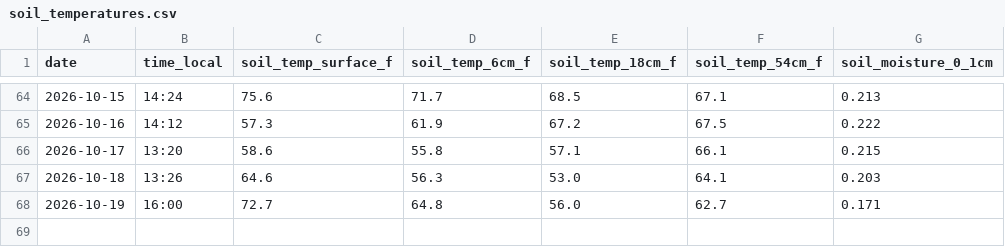
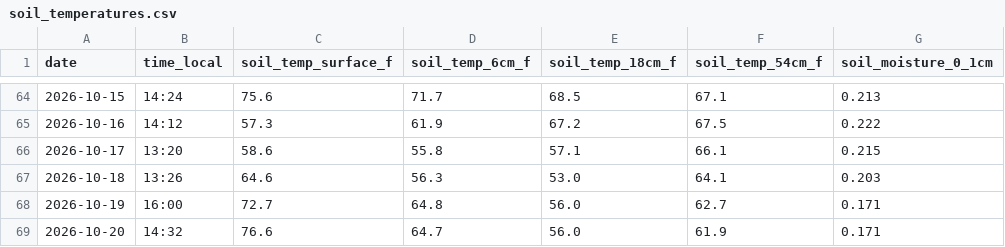
Before and after one commit to kickedup/soil-temp-tracker, a CSV file: data/soil_temperatures.csv, drawn as a sheet; only a part is shown, gaps mark what is left out; the diff names each change by its address in the sheet, - before the commit and + after, or states it on an @@ line.

```diff
--- a/data/soil_temperatures.csv
+++ b/data/soil_temperatures.csv
+row 69: 2026-10-20 | 14:32 | 76.6 | 64.7 | 56.0 | 61.9 | 0.171
```
